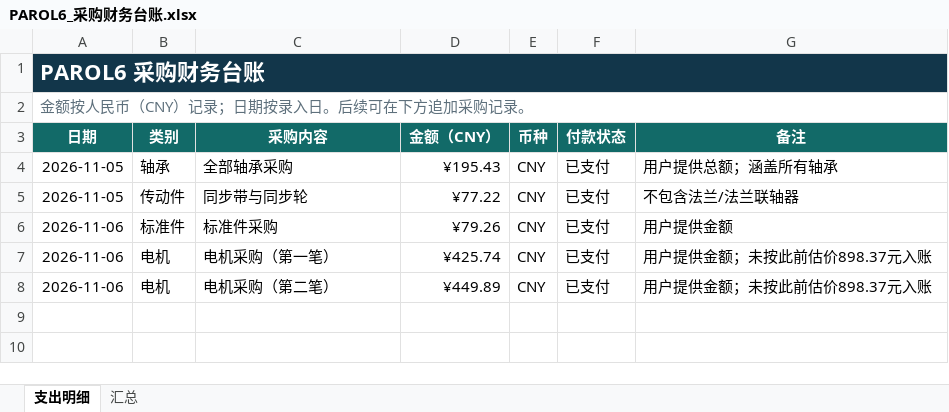
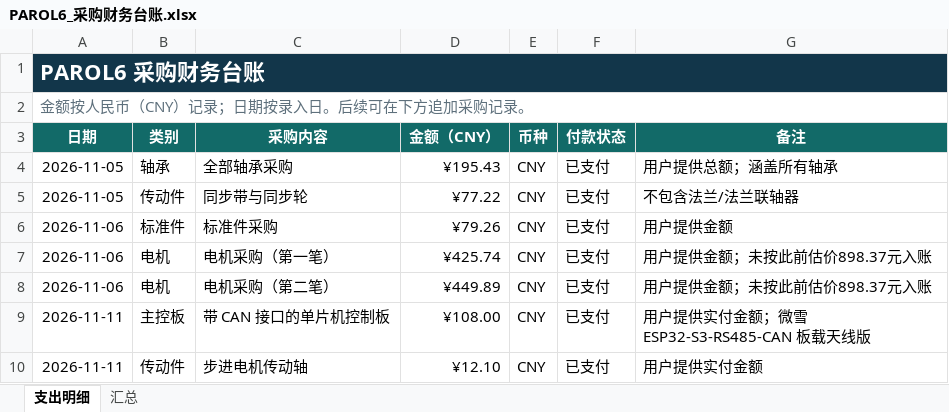
Before and after one commit to pieterseyale-eng/PAROL6-Desktop-robot-arm, an Excel workbook: Docs （项目文档）/PAROL6_采购财务台账.xlsx, sheet 支出明细, drawn as a sheet; values as stored, in another font and other column widths than the file's, no borders; the diff names each change by its address in the sheet, - before the commit and + after, or states it on an @@ line.

```diff
--- a/Docs （项目文档）/PAROL6_采购财务台账.xlsx (sheet 支出明细)
+++ b/Docs （项目文档）/PAROL6_采购财务台账.xlsx (sheet 支出明细)
+row 9: 2026-11-11 | 主控板 | 带 CAN 接口的单片机控制板 | ¥108.00 | CNY | 已支付 | 用户提供实付金额；微雪 ESP32-S3-RS485-CAN 板载天线版
+row 10: 2026-11-11 | 传动件 | 步进电机传动轴 | ¥12.10 | CNY | 已支付 | 用户提供实付金额
```
Also changed, not shown: sheet 汇总, 7 other files.
